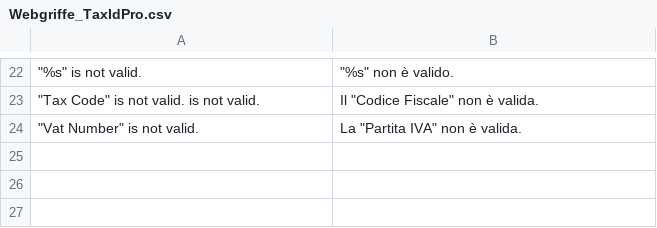
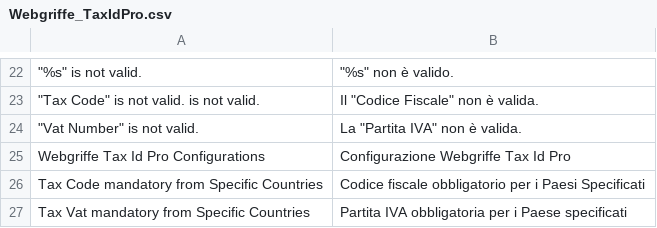
Before and after one commit to webgriffe/taxidpro-extension, a CSV file: locale/it_IT/Webgriffe_TaxIdPro.csv, drawn as a sheet; only a part is shown, gaps mark what is left out.

Commit message:
Possibilità di rendere obbligatorio CF e PIVA per specifiche nazioni da admin Magento

```diff
--- a/locale/it_IT/Webgriffe_TaxIdPro.csv
+++ b/locale/it_IT/Webgriffe_TaxIdPro.csv
@@ -24 +24,4 @@
 """Vat Number"" is not valid.","La ""Partita IVA"" non è valida."
+"Webgriffe Tax Id Pro Configurations","Configurazione Webgriffe Tax Id Pro"
+"Tax Code mandatory from Specific Countries","Codice fiscale obbligatorio per i Paesi Specificati"
+"Tax Vat mandatory from Specific Countries","Partita IVA obbligatoria per i Paese specificati"
```
Also changed, not shown: locale/en_US/Webgriffe_TaxIdPro.csv, 4 other files.
